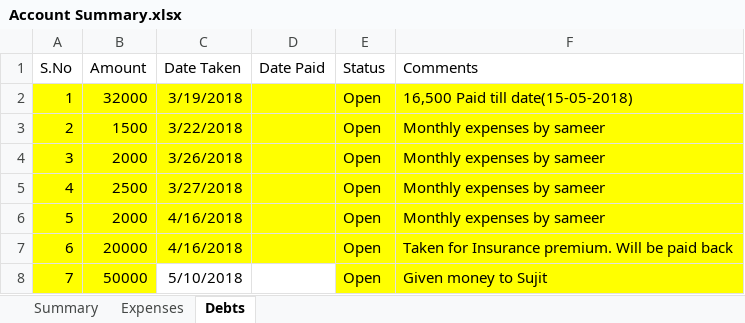
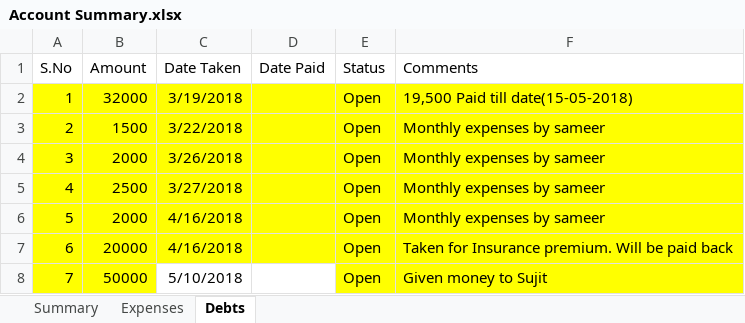
Before and after one commit to shaiksameercse/framework, an Excel workbook: Financials/2018/Account Summary.xlsx, sheet Debts, drawn as a sheet; values as stored, in another font and other column widths than the file's, no borders; the diff names each change by its address in the sheet, - before the commit and + after, or states it on an @@ line.

```diff
--- a/Financials/2018/Account Summary.xlsx (sheet Debts)
+++ b/Financials/2018/Account Summary.xlsx (sheet Debts)
-F2 (Comments): 16,500 Paid till date(15-05-2018)
+F2 (Comments): 19,500 Paid till date(15-05-2018)
```
Also changed, not shown: sheet Summary.
